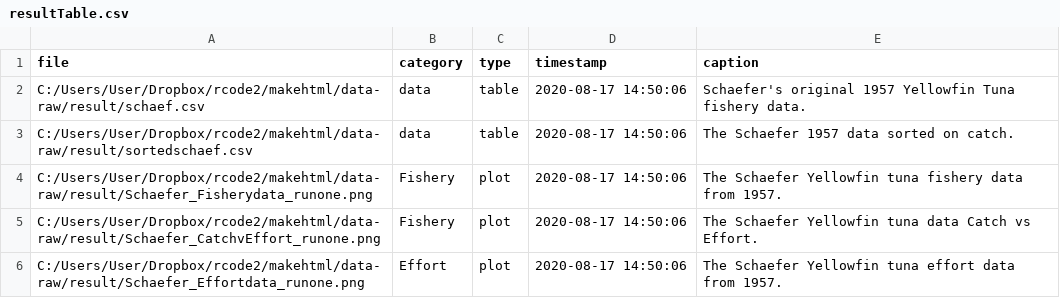
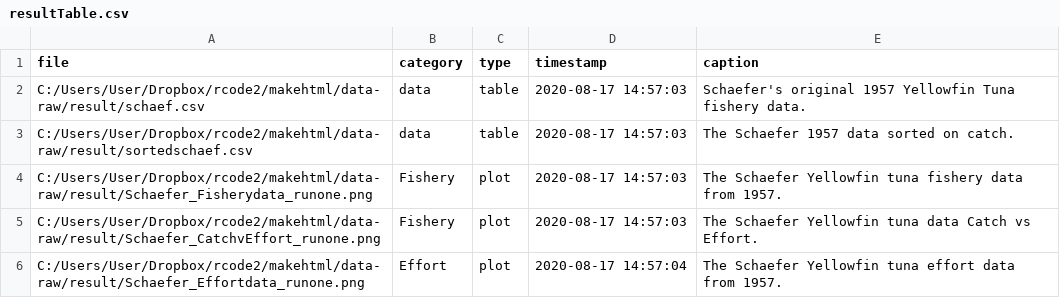
Before and after one commit to haddonm/makehtml, a CSV file: data-raw/result/resultTable.csv, drawn as a sheet.

```diff
--- a/data-raw/result/resultTable.csv
+++ b/data-raw/result/resultTable.csv
@@ -1,6 +1,6 @@
 file,category,type,timestamp,caption,
-C:/Users/User/Dropbox/rcode2/makehtml/data-raw/result/schaef.csv,data,table,2020-08-17 14:50:06,Schaefer's original 1957 Yellowfin Tuna fishery data.,
-C:/Users/User/Dropbox/rcode2/makehtml/data-raw/result/sortedschaef.csv,data,table,2020-08-17 14:50:06,The Schaefer 1957 data sorted on catch.,
-C:/Users/User/Dropbox/rcode2/makehtml/data-raw/result/Schaefer_Fisherydata_runone.png,Fishery,plot,2020-08-17 14:50:06,The Schaefer Yellowfin tuna fishery data from 1957.,
-C:/Users/User/Dropbox/rcode2/makehtml/data-raw/result/Schaefer_CatchvEffort_runone.png,Fishery,plot,2020-08-17 14:50:06,The Schaefer Yellowfin tuna data Catch vs Effort.,
-C:/Users/User/Dropbox/rcode2/makehtml/data-raw/result/Schaefer_Effortdata_runone.png,Effort,plot,2020-08-17 14:50:06,The Schaefer Yellowfin tuna effort data from 1957.,
+C:/Users/User/Dropbox/rcode2/makehtml/data-raw/result/schaef.csv,data,table,2020-08-17 14:57:03,Schaefer's original 1957 Yellowfin Tuna fishery data.,
+C:/Users/User/Dropbox/rcode2/makehtml/data-raw/result/sortedschaef.csv,data,table,2020-08-17 14:57:03,The Schaefer 1957 data sorted on catch.,
+C:/Users/User/Dropbox/rcode2/makehtml/data-raw/result/Schaefer_Fisherydata_runone.png,Fishery,plot,2020-08-17 14:57:03,The Schaefer Yellowfin tuna fishery data from 1957.,
+C:/Users/User/Dropbox/rcode2/makehtml/data-raw/result/Schaefer_CatchvEffort_runone.png,Fishery,plot,2020-08-17 14:57:03,The Schaefer Yellowfin tuna data Catch vs Effort.,
+C:/Users/User/Dropbox/rcode2/makehtml/data-raw/result/Schaefer_Effortdata_runone.png,Effort,plot,2020-08-17 14:57:04,The Schaefer Yellowfin tuna effort data from 1957.,
```
Also changed, not shown: 8 other files.
